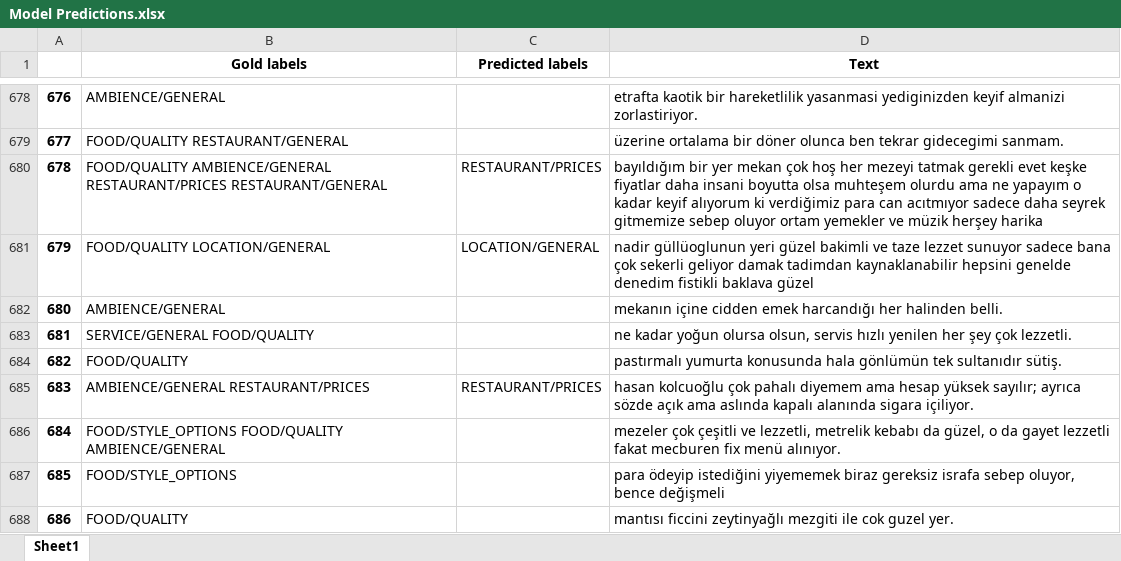
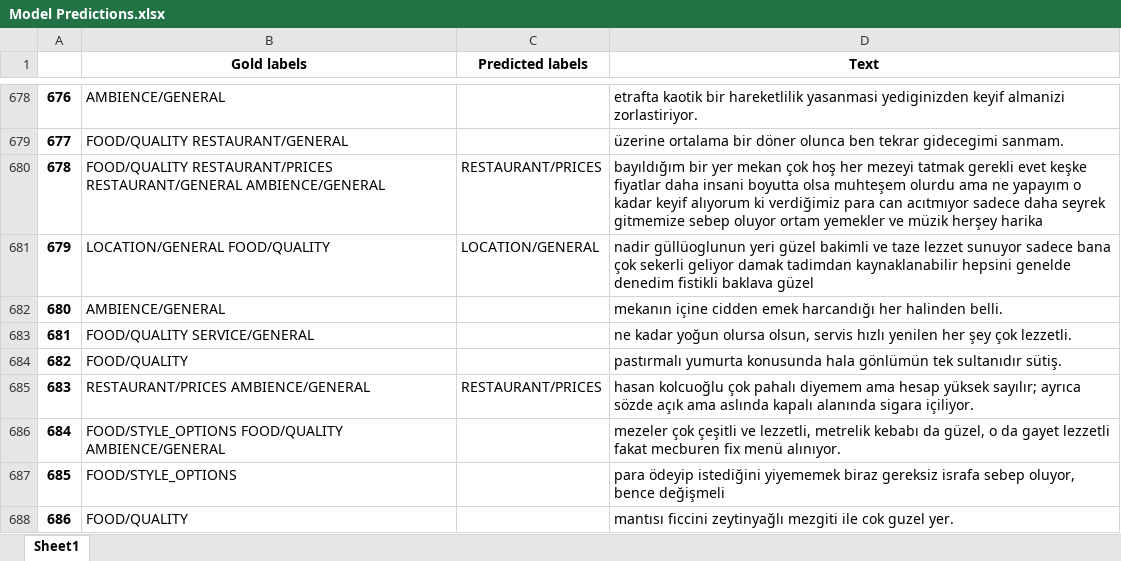
Before and after one commit to erayyildiz/PersonalizedPageRankForCategorization, an Excel workbook: Model Predictions.xlsx, sheet Sheet1, drawn as a sheet; only a part is shown, gaps mark what is left out; values as stored, in another font and other column widths than the file's, no borders; the diff covers the shown part only; the diff names each change by its address in the sheet, - before the commit and + after, or states it on an @@ line.

```diff
--- a/Model Predictions.xlsx (sheet Sheet1)
+++ b/Model Predictions.xlsx (sheet Sheet1)
-B680 (Gold labels): FOOD/QUALITY AMBIENCE/GENERAL RESTAURANT/PRICES RESTAURANT/GENERAL
+B680 (Gold labels): FOOD/QUALITY RESTAURANT/PRICES RESTAURANT/GENERAL AMBIENCE/GENERAL
-B681 (Gold labels): FOOD/QUALITY LOCATION/GENERAL
+B681 (Gold labels): LOCATION/GENERAL FOOD/QUALITY
-B683 (Gold labels): SERVICE/GENERAL FOOD/QUALITY
+B683 (Gold labels): FOOD/QUALITY SERVICE/GENERAL
-B685 (Gold labels): AMBIENCE/GENERAL RESTAURANT/PRICES
+B685 (Gold labels): RESTAURANT/PRICES AMBIENCE/GENERAL
```
Also changed, not shown: 130 edited cells elsewhere in this sheet, Results.xlsx, 26 other files.
